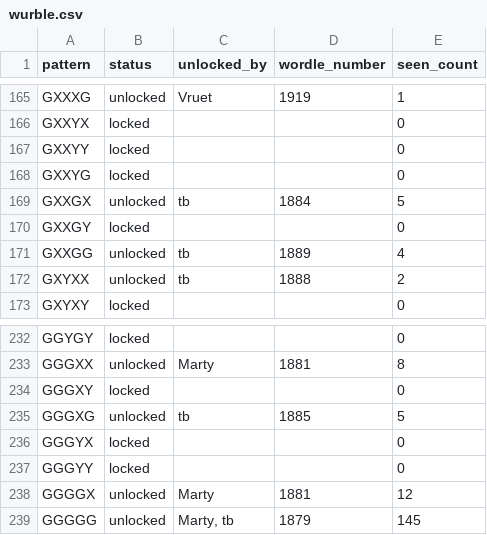
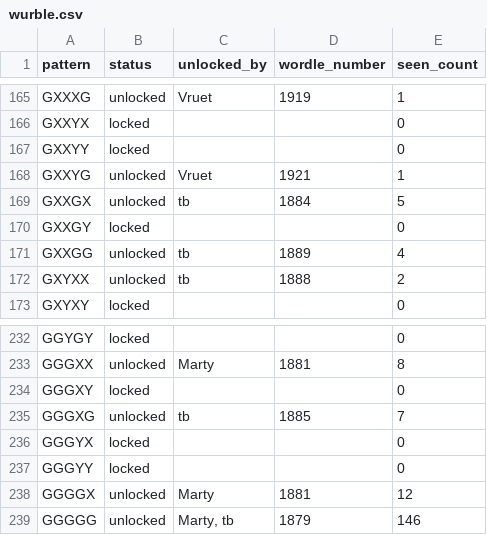
Before and after one commit to katamartini/katamartini.github.io, a CSV file: wurble.csv, drawn as a sheet; only a part is shown, gaps mark what is left out.

```diff
--- a/wurble.csv
+++ b/wurble.csv
@@ -167,3 +167,3 @@ GXXYX,locked,,,0
 GXXYY,locked,,,0
-GXXYG,locked,,,0
+GXXYG,unlocked,Vruet,1921,1
 GXXGX,unlocked,tb,1884,5
@@ -234,3 +234,3 @@ GGGXX,unlocked,Marty,1881,8
 GGGXY,locked,,,0
-GGGXG,unlocked,tb,1885,5
+GGGXG,unlocked,tb,1885,7
 GGGYX,locked,,,0
@@ -238,2 +238,2 @@ GGGYY,locked,,,0
 GGGGX,unlocked,Marty,1881,12
-GGGGG,unlocked,"Marty, tb",1879,145
+GGGGG,unlocked,"Marty, tb",1879,146
```
Also changed, not shown: 1 other file.
